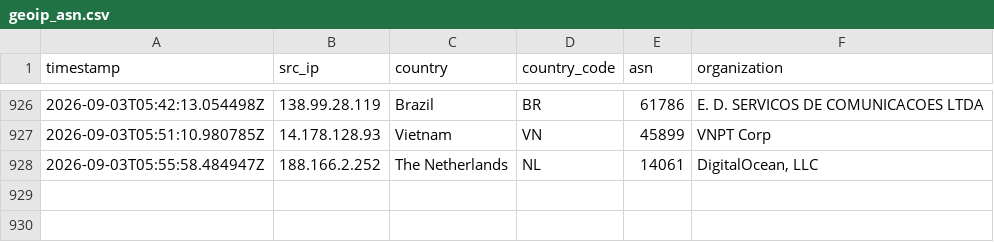
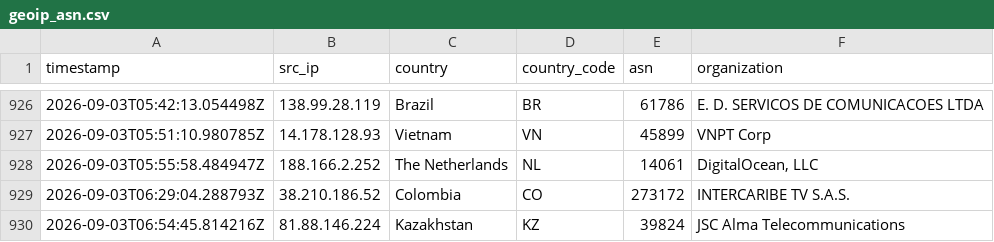
Before and after one commit to Prabhath-de/AWS_Honeypot, a CSV file: data/processed/geoip_asn.csv, drawn as a sheet; only a part is shown, gaps mark what is left out.

```diff
--- a/data/processed/geoip_asn.csv
+++ b/data/processed/geoip_asn.csv
@@ -928 +928,3 @@ timestamp,src_ip,country,country_code,asn,organization
 2026-09-03T05:55:58.484947Z,188.166.2.252,The Netherlands,NL,14061,"DigitalOcean, LLC"
+2026-09-03T06:29:04.288793Z,38.210.186.52,Colombia,CO,273172,INTERCARIBE TV S.A.S.
+2026-09-03T06:54:45.814216Z,81.88.146.224,Kazakhstan,KZ,39824,JSC Alma Telecommunications
```
Also changed, not shown: data/processed/failed_logins.csv, data/processed/threat_scores.csv, 3 other files.
